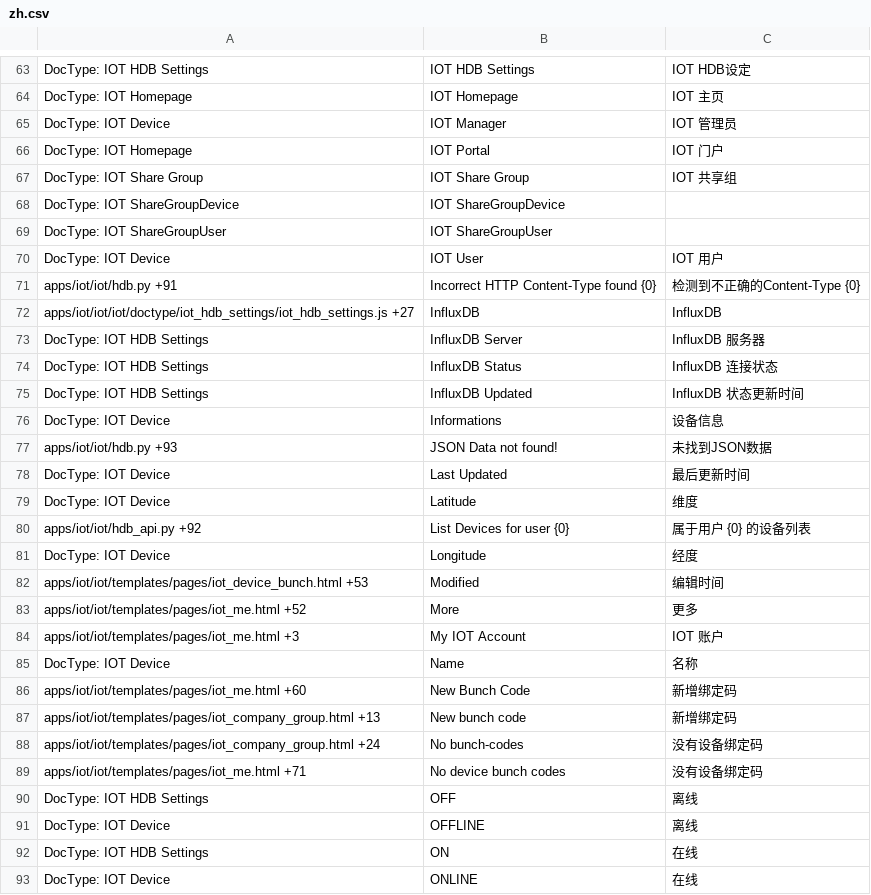
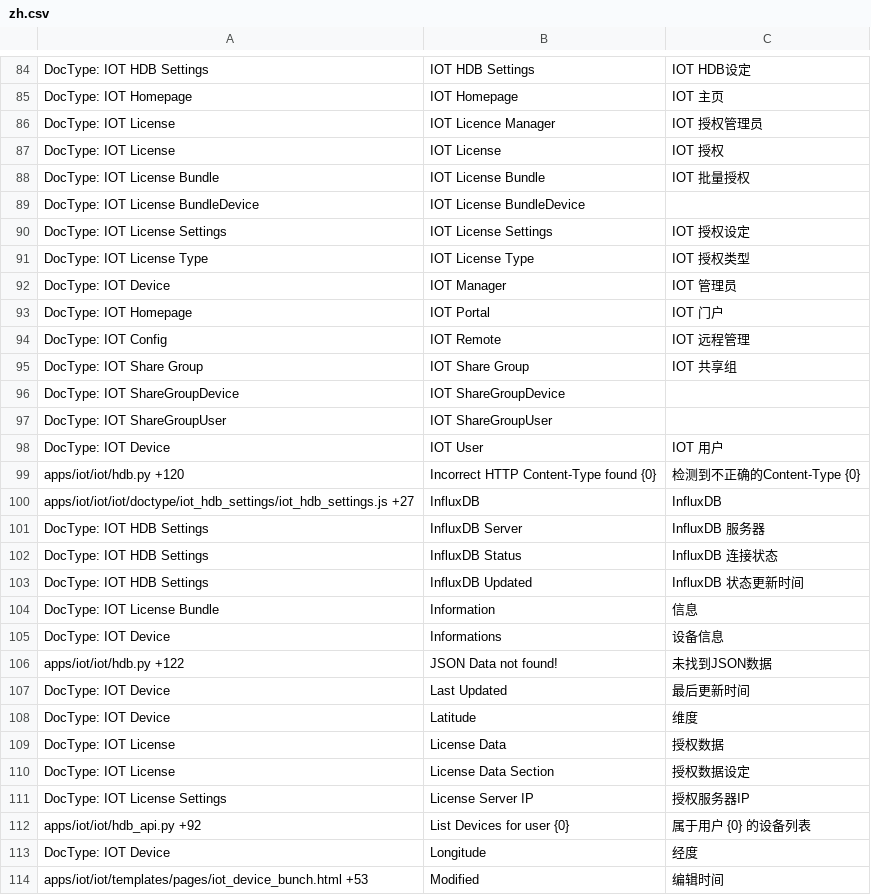
Before and after one commit to srdgame/frappe_iot, a CSV file: iot/translations/zh.csv, drawn as a sheet; only a part is shown, gaps mark what is left out; the shorter side is filled out with more unchanged rows; the diff covers the shown part only.

Commit message:
improve translations

```diff
--- a/iot/translations/zh.csv
+++ b/iot/translations/zh.csv
@@ -64,4 +85,11 @@ DocType: IOT HDB Settings,IOT HDB Settings,IOT HDB设定
 DocType: IOT Homepage,IOT Homepage,IOT 主页
+DocType: IOT License,IOT Licence Manager,IOT 授权管理员
+DocType: IOT License,IOT License,IOT 授权
+DocType: IOT License Bundle,IOT License Bundle,IOT 批量授权
+DocType: IOT License BundleDevice,IOT License BundleDevice,
+DocType: IOT License Settings,IOT License Settings,IOT 授权设定
+DocType: IOT License Type,IOT License Type,IOT 授权类型
 DocType: IOT Device,IOT Manager,IOT 管理员
 DocType: IOT Homepage,IOT Portal,IOT 门户
+DocType: IOT Config,IOT Remote,IOT 远程管理
 DocType: IOT Share Group,IOT Share Group,IOT 共享组
@@ -70,3 +98,3 @@ DocType: IOT ShareGroupUser,IOT ShareGroupUser,
 DocType: IOT Device,IOT User,IOT 用户
-apps/iot/iot/hdb.py +91,Incorrect HTTP Content-Type found {0},检测到不正确的Content-Type {0}
+apps/iot/iot/hdb.py +120,Incorrect HTTP Content-Type found {0},检测到不正确的Content-Type {0}
 apps/iot/iot/iot/doctype/iot_hdb_settings/iot_hdb_settings.js +27,InfluxDB,InfluxDB
@@ -75,6 +103,10 @@ DocType: IOT HDB Settings,InfluxDB Status,InfluxDB 连接状态
 DocType: IOT HDB Settings,InfluxDB Updated,InfluxDB 状态更新时间
+DocType: IOT License Bundle,Information,信息
 DocType: IOT Device,Informations,设备信息
-apps/iot/iot/hdb.py +93,JSON Data not found!,未找到JSON数据
+apps/iot/iot/hdb.py +122,JSON Data not found!,未找到JSON数据
 DocType: IOT Device,Last Updated,最后更新时间
 DocType: IOT Device,Latitude,维度
+DocType: IOT License,License Data,授权数据
+DocType: IOT License,License Data Section,授权数据设定
+DocType: IOT License Settings,License Server IP,授权服务器IP
 apps/iot/iot/hdb_api.py +92,List Devices for user {0},属于用户 {0} 的设备列表
```
Also changed, not shown: 31 added rows, 2 removed rows and 4 edited cells elsewhere in this file, iot/translations/en.csv.
